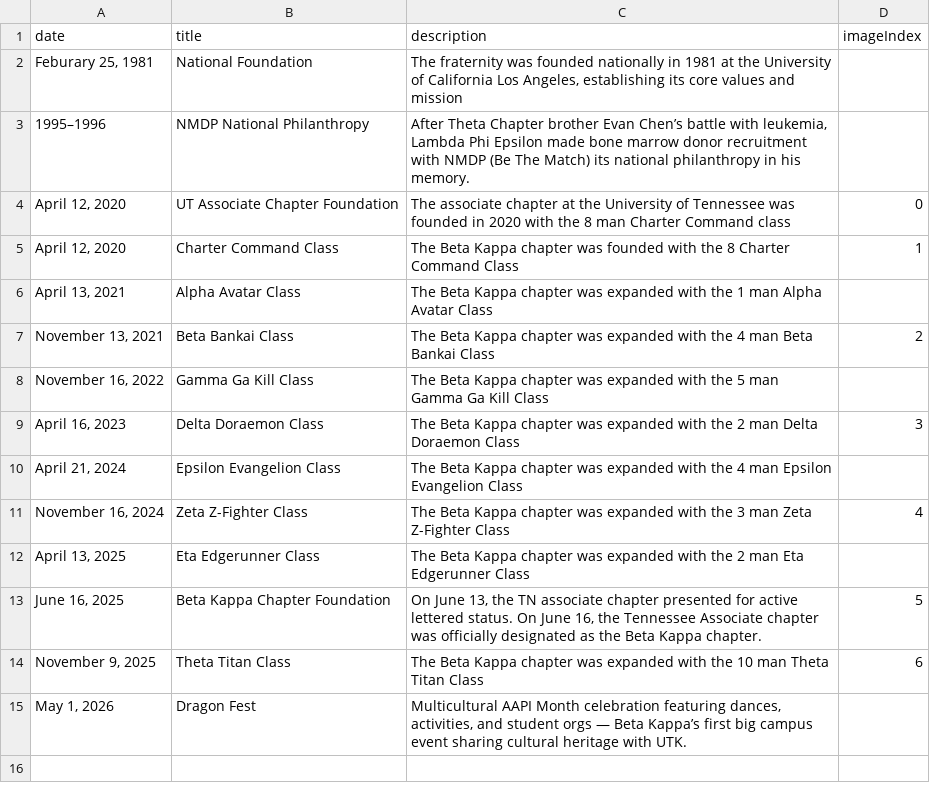
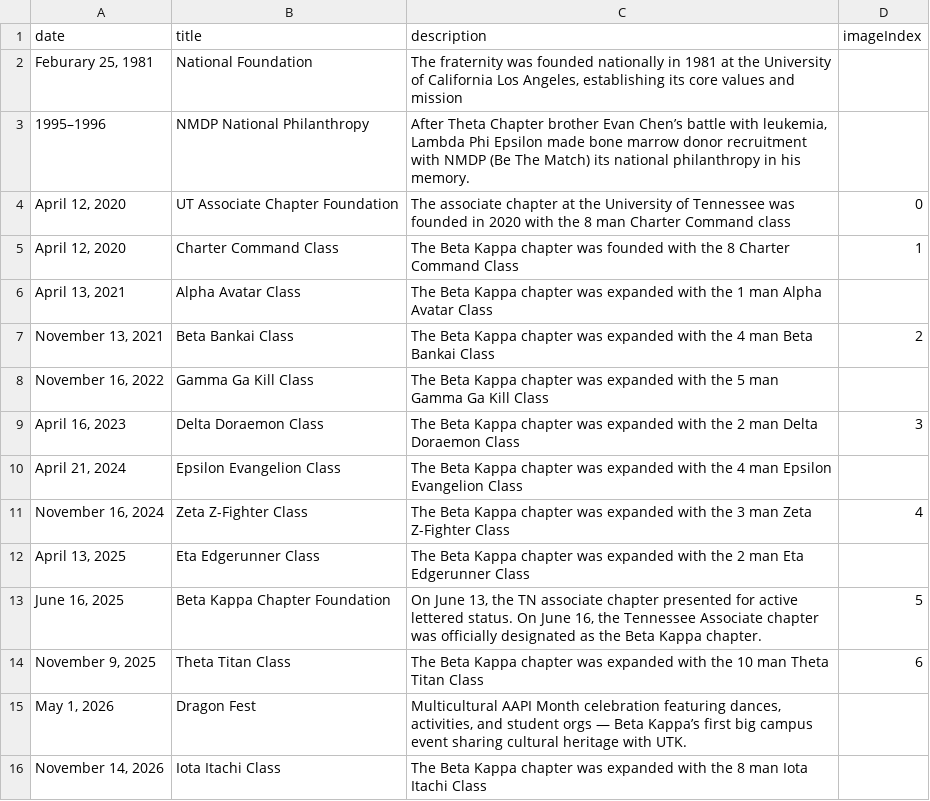
Before and after one commit to dyashton/LPHIE_UTK_Website, a CSV file: public/data/timelinedata.csv, drawn as a sheet.

```diff
--- a/public/data/timelinedata.csv
+++ b/public/data/timelinedata.csv
@@ -15 +15,2 @@ date,title,description,imageIndex
 "May 1, 2026",Dragon Fest,"Multicultural AAPI Month celebration featuring dances, activities, and student orgs — Beta Kappa’s first big campus event sharing cultural heritage with UTK.",
+"November 14, 2026",Iota Itachi Class,"The Beta Kappa chapter was expanded with the 8 man Iota Itachi Class",
```
Also changed, not shown: public/data/FamilyTreeData.csv, public/data/brotherdata.csv, 4 other files.
